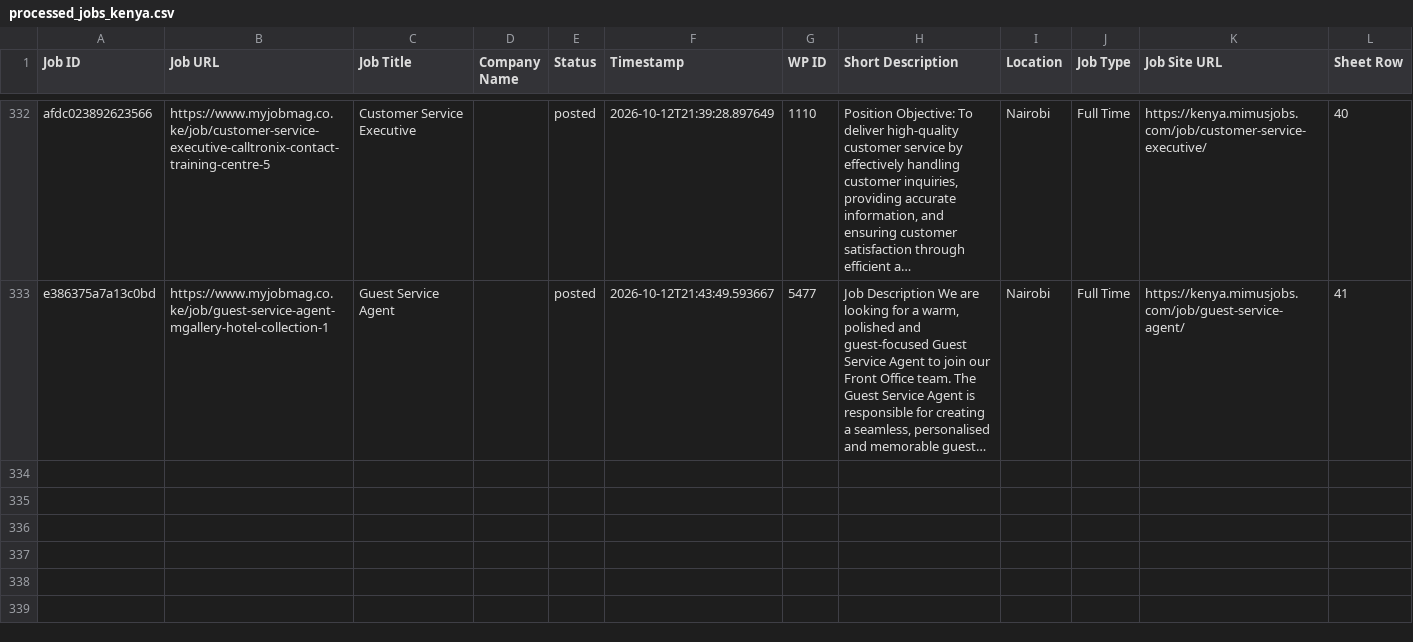
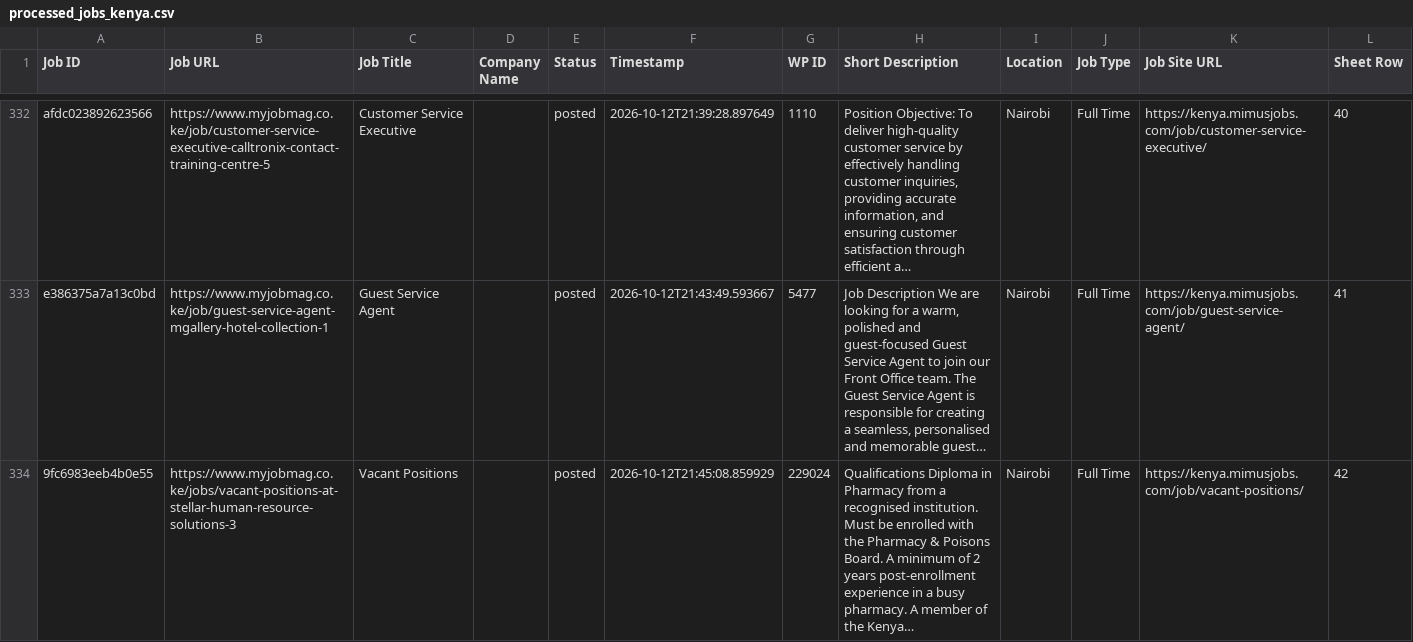
Before and after one commit to projectfetcher/ke, a CSV file: processed_jobs_kenya.csv, drawn as a sheet; only a part is shown, gaps mark what is left out; long unchanged cells end in …; the diff names each change by its address in the sheet, - before the commit and + after, or states it on an @@ line.

```diff
--- a/processed_jobs_kenya.csv
+++ b/processed_jobs_kenya.csv
+row 334: 9fc6983eeb4b0e55 | https://www.myjobmag.co.ke/jobs/vacant-positions-at-stellar-human-resource-solutions-3 | Vacant Positions |  | posted | 2026-10-12T21:45:08.859929 | 229024 | Qualifications Diploma in Pharmacy from a recognised institution. Must be enrolled with the Pharmacy & Poisons Board. A minimum of 2 years post-enrollment experience in a busy pharmacy. A member of the Kenya… | Nairobi | Full Time | https://kenya.mimusjobs.com/job/vacant-positions/ | 42
```
